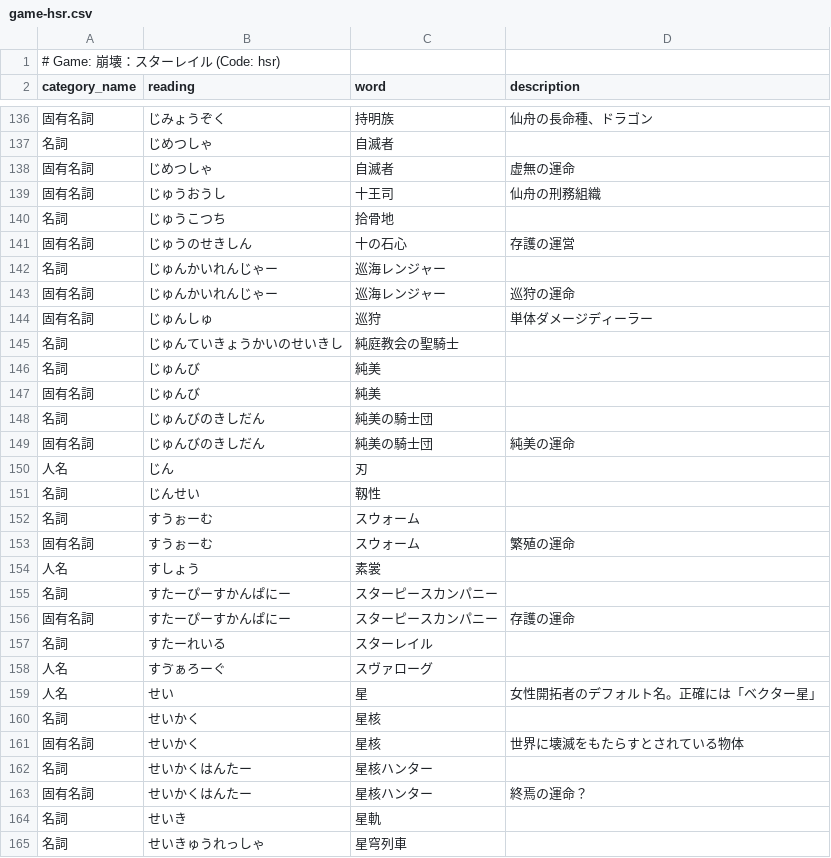
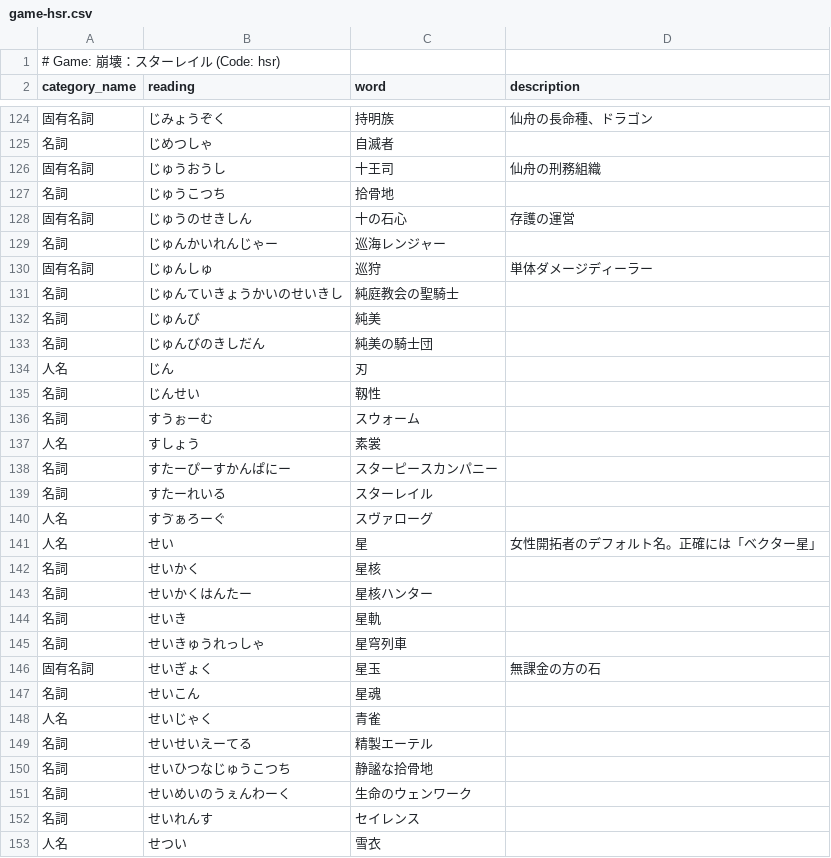
Before and after one commit to fiorizen/game-dict, a CSV file: csv/game-hsr.csv, drawn as a sheet; only a part is shown, gaps mark what is left out; the shorter side is filled out with more unchanged rows; the diff covers the shown part only; the diff names each change by its address in the sheet, - before the commit and + after, or states it on an @@ line.

```diff
--- a/csv/game-hsr.csv
+++ b/csv/game-hsr.csv
-row 138: 固有名詞 | じめつしゃ | 自滅者 | 虚無の運命
-row 143: 固有名詞 | じゅんかいれんじゃー | 巡海レンジャー | 巡狩の運命
-row 147: 固有名詞 | じゅんび | 純美
-row 149: 固有名詞 | じゅんびのきしだん | 純美の騎士団 | 純美の運命
-row 153: 固有名詞 | すうぉーむ | スウォーム | 繁殖の運命
-row 156: 固有名詞 | すたーぴーすかんぱにー | スターピースカンパニー | 存護の運命
-row 161: 固有名詞 | せいかく | 星核 | 世界に壊滅をもたらすとされている物体
-row 163: 固有名詞 | せいかくはんたー | 星核ハンター | 終焉の運命？
```
Also changed, not shown: 28 removed rows elsewhere in this file, csv/categories.csv, csv/game-eden.csv, 5 other files.
